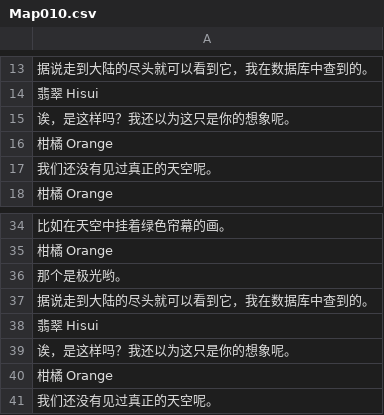
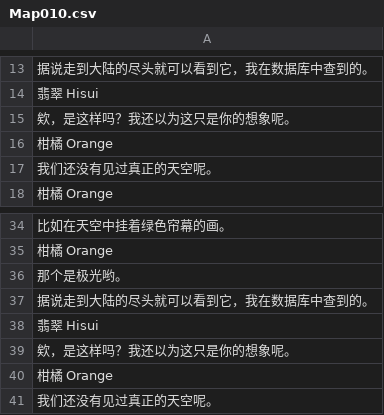
Before and after one commit to Krash220/NOIRNOAH-i18n-zh-Hans, a CSV file: www/data/text/Map010.csv, drawn as a sheet; only a part is shown, gaps mark what is left out.

```diff
--- a/www/data/text/Map010.csv
+++ b/www/data/text/Map010.csv
@@ -14,3 +14,3 @@
 翡翠 Hisui
-诶，是这样吗？我还以为这只是你的想象呢。
+欸，是这样吗？我还以为这只是你的想象呢。
 柑橘 Orange
@@ -38,3 +38,3 @@
 翡翠 Hisui
-诶，是这样吗？我还以为这只是你的想象呢。
+欸，是这样吗？我还以为这只是你的想象呢。
 柑橘 Orange
```
Also changed, not shown: 13 other files.
